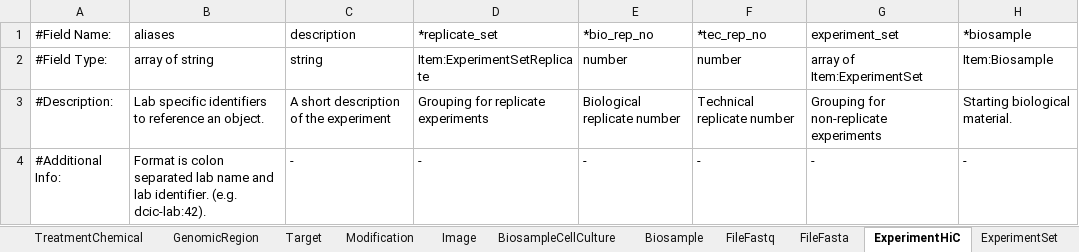
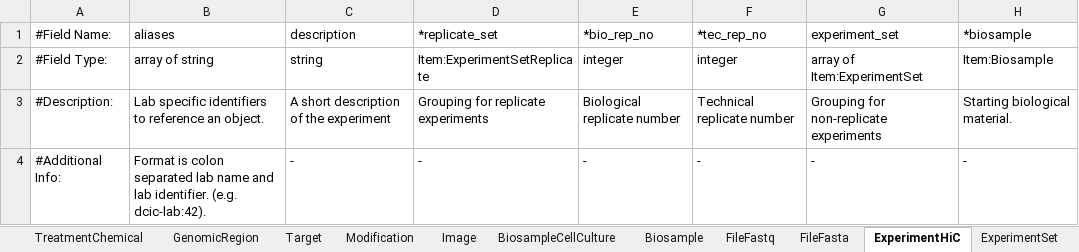
Before and after one commit to dekkerlab/cLIMS, an Excel workbook: organization/static/siteWide/Metadata_entry_form_V3.xlsx, sheet ExperimentHiC, drawn as a sheet; only a part is shown; values as stored, in another font and other column widths than the file's, no borders; the diff names each change by its address in the sheet, - before the commit and + after, or states it on an @@ line.

Commit message:
update excel

```diff
--- a/organization/static/siteWide/Metadata_entry_form_V3.xlsx (sheet ExperimentHiC)
+++ b/organization/static/siteWide/Metadata_entry_form_V3.xlsx (sheet ExperimentHiC)
-E2 (*bio_rep_no): number
+E2 (*bio_rep_no): integer
-F2 (*tec_rep_no): number
+F2 (*tec_rep_no): integer
```
